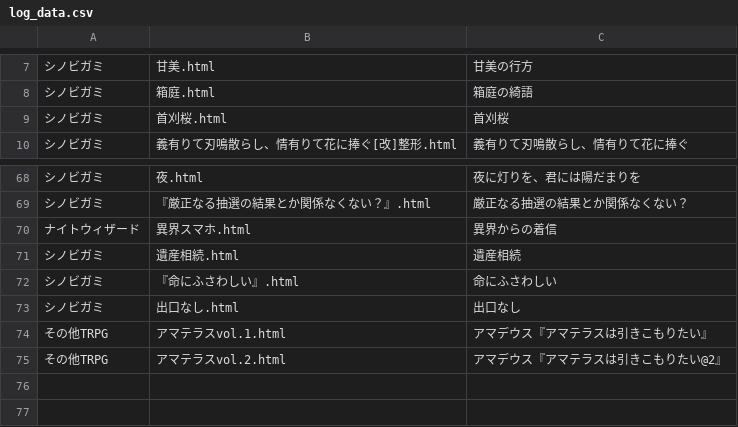
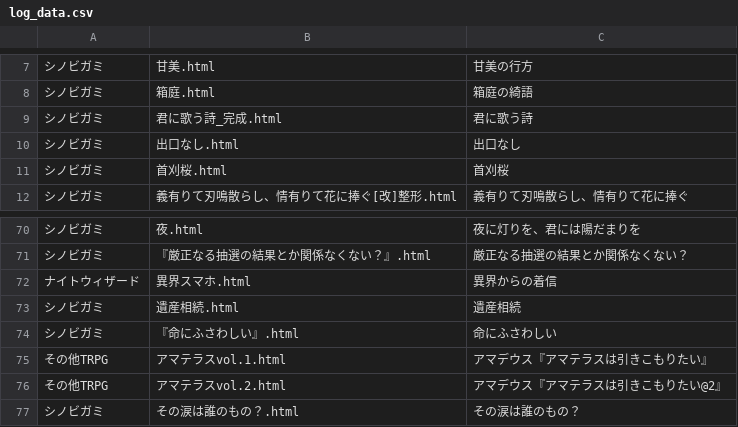
Before and after one commit to BStrpg/TRPG_LOG, a CSV file: log_html/log_data.csv, drawn as a sheet; only a part is shown, gaps mark what is left out; the diff names each change by its address in the sheet, - before the commit and + after, or states it on an @@ line.

Commit message:
Update log_data.csv

```diff
--- a/log_html/log_data.csv
+++ b/log_html/log_data.csv
+row 9: シノビガミ | 君に歌う詩_完成.html | 君に歌う詩
@@ row 73 moved to row 10: シノビガミ @@
+row 77: シノビガミ | その涙は誰のもの？.html | その涙は誰のもの？
```
